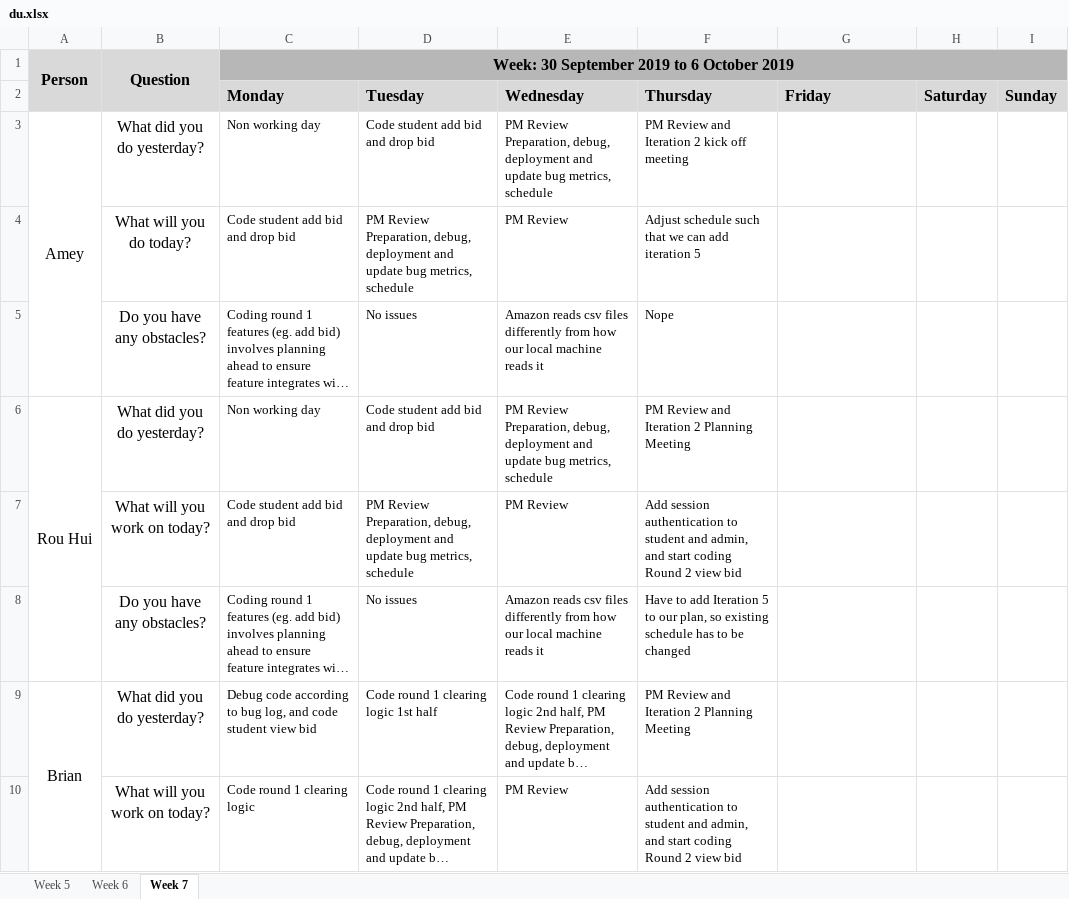
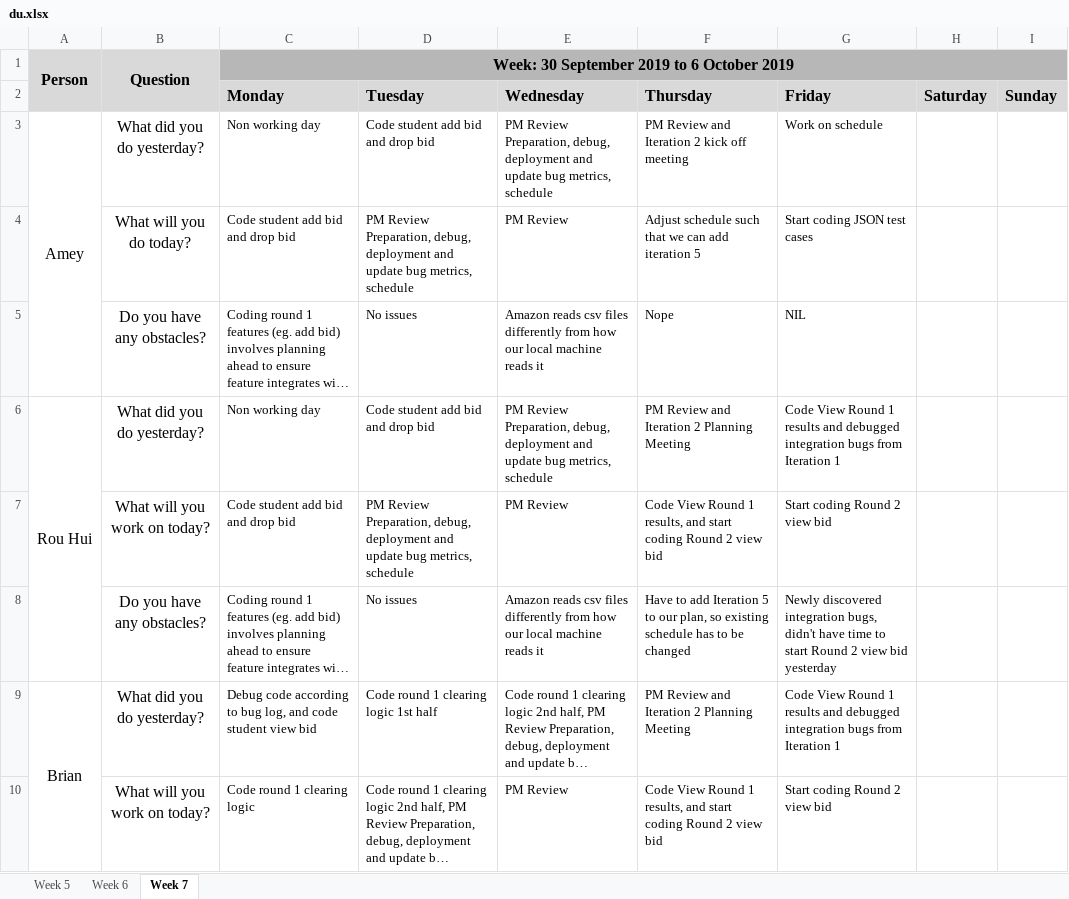
Before and after one commit to ameyrathi/SWE-Project, an Excel workbook: metrics/du.xlsx, sheet Week 7, drawn as a sheet; only a part is shown; long unchanged cells end in …; values as stored, in another font and other column widths than the file's, no borders; the diff covers the shown part only; the diff names each change by its address in the sheet, - before the commit and + after, or states it on an @@ line.

```diff
--- a/metrics/du.xlsx (sheet Week 7)
+++ b/metrics/du.xlsx (sheet Week 7)
-G3 (Friday): (empty)
+G3 (Friday): Work on schedule
-G4 (Friday): (empty)
+G4 (Friday): Start coding JSON test cases
-G5 (Friday): (empty)
+G5 (Friday): NIL
-G6 (Friday): (empty)
+G6 (Friday): Code View Round 1 results and debugged integration bugs from Iteration 1
-F7 (Thursday): Add session authentication to student and admin, and start…
+F7 (Thursday): Code View Round 1 results, and start…
-G7 (Friday): (empty)
+G7 (Friday): Start coding Round 2 view bid
-G8 (Friday): (empty)
+G8 (Friday): Newly discovered integration bugs, didn't have time to start Round 2 view bid yesterday
-G9 (Friday): (empty)
+G9 (Friday): Code View Round 1 results and debugged integration bugs from Iteration 1
-F10 (Thursday): Add session authentication to student and admin, and start…
+F10 (Thursday): Code View Round 1 results, and start…
-G10 (Friday): (empty)
+G10 (Friday): Start coding Round 2 view bid
```
Also changed, not shown: 9 edited cells elsewhere in this sheet, 1 other file.
